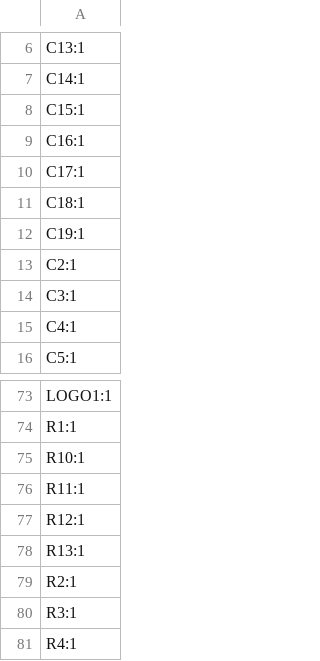
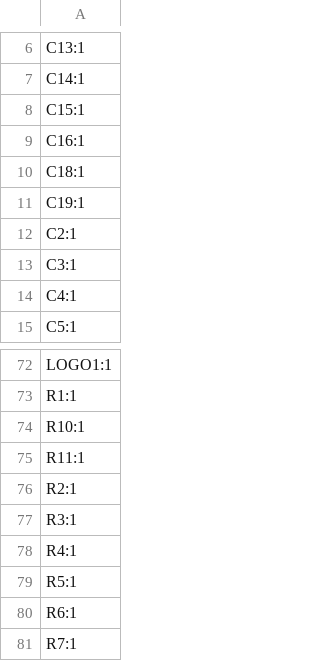
Before and after one commit to SooDragon/Geekble-nano-ESP32S3, a CSV file: OriginalData_KiCad/Geekble_Nano_ESP32S3_Ver.2.0/production/designators.csv, drawn as a sheet; only a part is shown, gaps mark what is left out; the shorter side is filled out with more unchanged rows; the diff names each change by its address in the sheet, - before the commit and + after, or states it on an @@ line.

```diff
--- a/OriginalData_KiCad/Geekble_Nano_ESP32S3_Ver.2.0/production/designators.csv
+++ b/OriginalData_KiCad/Geekble_Nano_ESP32S3_Ver.2.0/production/designators.csv
-row 10: C17:1
-row 77: R12:1
-row 78: R13:1
```
Also changed, not shown: OriginalData_KiCad/Geekble_Nano_ESP32S3_Ver.2.0/production/bom.csv, OriginalData_KiCad/Geekble_Nano_ESP32S3_Ver.2.0/production/positions.csv, 33 other files.
